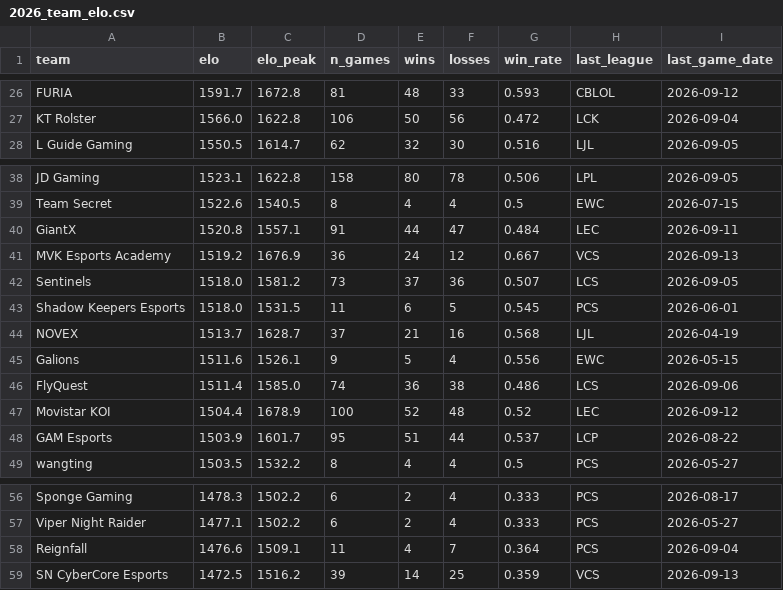
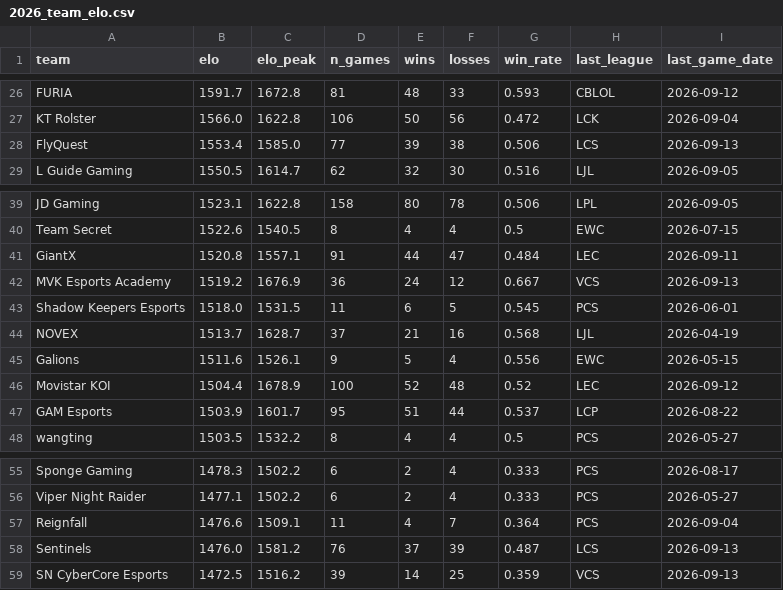
Before and after one commit to zackaids/league-predictor, a CSV file: data/processed/2026_team_elo.csv, drawn as a sheet; only a part is shown, gaps mark what is left out.

```diff
--- a/data/processed/2026_team_elo.csv
+++ b/data/processed/2026_team_elo.csv
@@ -27,2 +27,3 @@ FURIA,1591.7,1672.8,81,48,33,0.593,CBLOL,2026-09-12
 KT Rolster,1566.0,1622.8,106,50,56,0.472,LCK,2026-09-04
+FlyQuest,1553.4,1585.0,77,39,38,0.506,LCS,2026-09-13
 L Guide Gaming,1550.5,1614.7,62,32,30,0.516,LJL,2026-09-05
@@ -41,3 +42,2 @@ GiantX,1520.8,1557.1,91,44,47,0.484,LEC,2026-09-11
 MVK Esports Academy,1519.2,1676.9,36,24,12,0.667,VCS,2026-09-13
-Sentinels,1518.0,1581.2,73,37,36,0.507,LCS,2026-09-05
 Shadow Keepers Esports,1518.0,1531.5,11,6,5,0.545,PCS,2026-06-01
@@ -45,3 +45,2 @@ NOVEX,1513.7,1628.7,37,21,16,0.568,LJL,2026-04-19
 Galions,1511.6,1526.1,9,5,4,0.556,EWC,2026-05-15
-FlyQuest,1511.4,1585.0,74,36,38,0.486,LCS,2026-09-06
 Movistar KOI,1504.4,1678.9,100,52,48,0.52,LEC,2026-09-12
@@ -58,2 +57,3 @@ Viper Night Raider,1477.1,1502.2,6,2,4,0.333,PCS,2026-05-27
 Reignfall,1476.6,1509.1,11,4,7,0.364,PCS,2026-09-04
+Sentinels,1476.0,1581.2,76,37,39,0.487,LCS,2026-09-13
 SN CyberCore Esports,1472.5,1516.2,39,14,25,0.359,VCS,2026-09-13
```
Also changed, not shown: data/processed/2026_calibrated_ratings.csv, data/processed/2026_series.csv, 6 other files.
